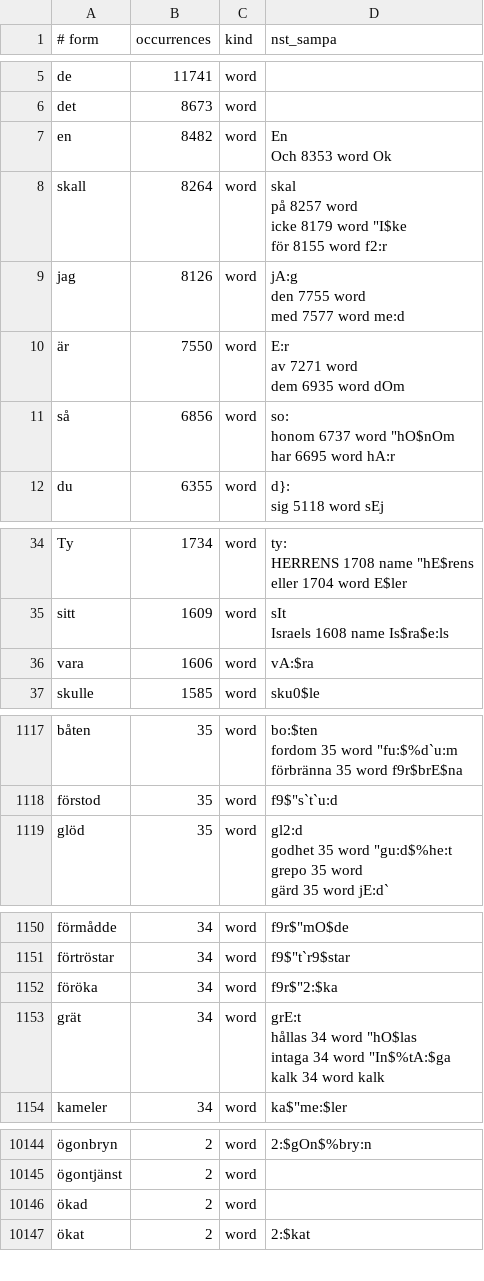
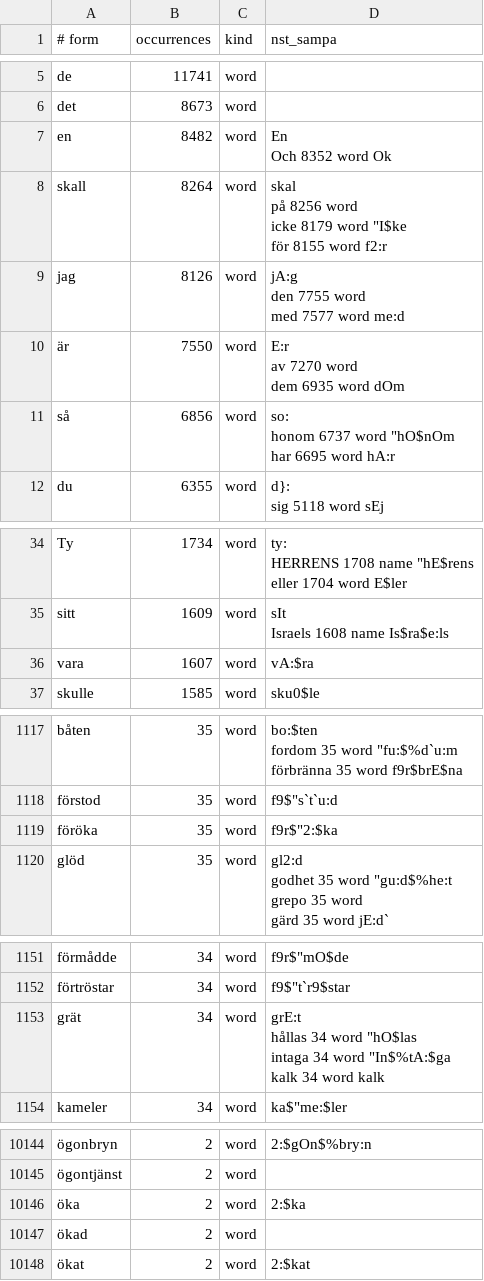
Before and after one commit to jsjoberg/perikop, a TSV file: resources/lexicon/sv1917-words.tsv, drawn as a sheet; only a part is shown, gaps mark what is left out; removed rows and columns are numbered as before the commit, all else as after; ↵ is a line break in a cell; the diff covers the shown part only; the diff names each change by its address in the sheet, - before the commit and + after, or states it on an @@ line.

```diff
--- a/resources/lexicon/sv1917-words.tsv
+++ b/resources/lexicon/sv1917-words.tsv
-D7 (nst_sampa): En ↵ Och 8353 word Ok
+D7 (nst_sampa): En ↵ Och 8352 word Ok
-D8 (nst_sampa): skal ↵ på 8257 word ↵ icke…
+D8 (nst_sampa): skal ↵ på 8256 word ↵ icke…
-D10 (nst_sampa): E:r ↵ av 7271 word ↵ dem 6935 word dOm
+D10 (nst_sampa): E:r ↵ av 7270 word ↵ dem 6935 word dOm
-B36 (occurrences): 1606
+B36 (occurrences): 1607
+row 1119: föröka | 35 | word | f9r$"2:$ka
-row 1152: föröka | 34 | word | f9r$"2:$ka
+row 10146: öka | 2 | word | 2:$ka
```
Also changed, not shown: 8 added rows, 8 removed rows and 21 edited cells elsewhere in this file, 7 other files.
